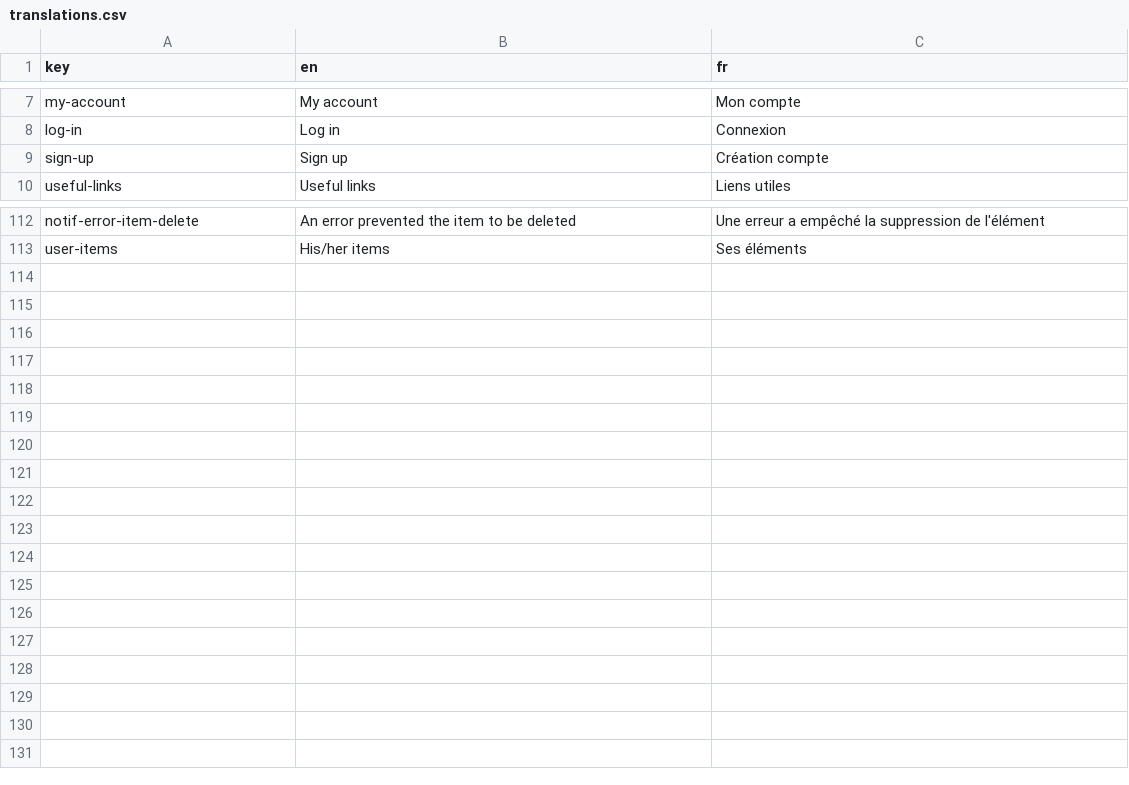
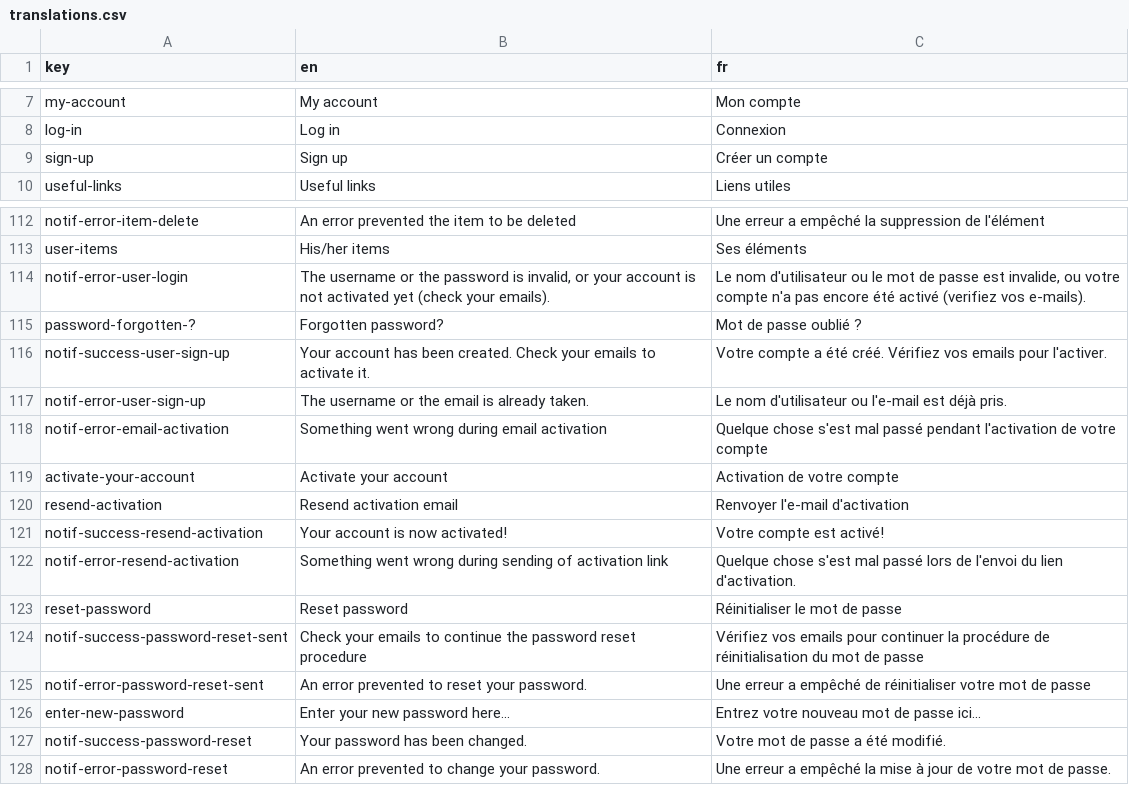
Before and after one commit to shareish/shareish, a CSV file: frontend/src/locales/translations.csv, drawn as a sheet; only a part is shown, gaps mark what is left out.

Commit message:
refactor: improve notifs for account management pages + i18n

```diff
--- a/frontend/src/locales/translations.csv
+++ b/frontend/src/locales/translations.csv
@@ -8,3 +8,3 @@ my-account,My account,Mon compte
 log-in,Log in,Connexion
-sign-up,Sign up,Création compte
+sign-up,Sign up,Créer un compte
 useful-links,Useful links,Liens utiles
@@ -113 +113,16 @@ notif-error-item-delete,An error prevented the item to be deleted,Une erreur a e
 user-items,His/her items,Ses éléments
+notif-error-user-login,"The username or the password is invalid, or your account is not activated yet (check your emails).","Le nom d'utilisateur ou le mot de passe est invalide, ou votre compte n'a pas encore été activé (verifiez vos e-mails)."
+password-forgotten-?,Forgotten password?,Mot de passe oublié ?
+notif-success-user-sign-up,Your account has been created. Check your emails to activate it.,Votre compte a été créé. Vérifiez vos emails pour l'activer.
+notif-error-user-sign-up,The username or the email is already taken.,Le nom d'utilisateur ou l'e-mail est déjà pris.
+notif-error-email-activation,Something went wrong during email activation,Quelque chose s'est mal passé pendant l'activation de votre compte
+activate-your-account,Activate your account,Activation de votre compte
+resend-activation,Resend activation email,Renvoyer l'e-mail d'activation
+notif-success-resend-activation,Your account is now activated!,Votre compte est activé!
+notif-error-resend-activation,Something went wrong during sending of activation link,Quelque chose s'est mal passé lors de l'envoi du lien d'activation.
+reset-password,Reset password,Réinitialiser le mot de passe
+notif-success-password-reset-sent,Check your emails to continue the password reset procedure,Vérifiez vos emails pour continuer la procédure de réinitialisation du mot de passe
+notif-error-password-reset-sent,An error prevented to reset your password.,Une erreur a empêché de réinitialiser votre mot de passe
+enter-new-password,Enter your new password here...,Entrez votre nouveau mot de passe ici...
+notif-success-password-reset,Your password has been changed.,Votre mot de passe a été modifié.
+notif-error-password-reset,An error prevented to change your password.,Une erreur a empêché la mise à jour de votre mot de passe.
```
Also changed, not shown: 5 other files.
